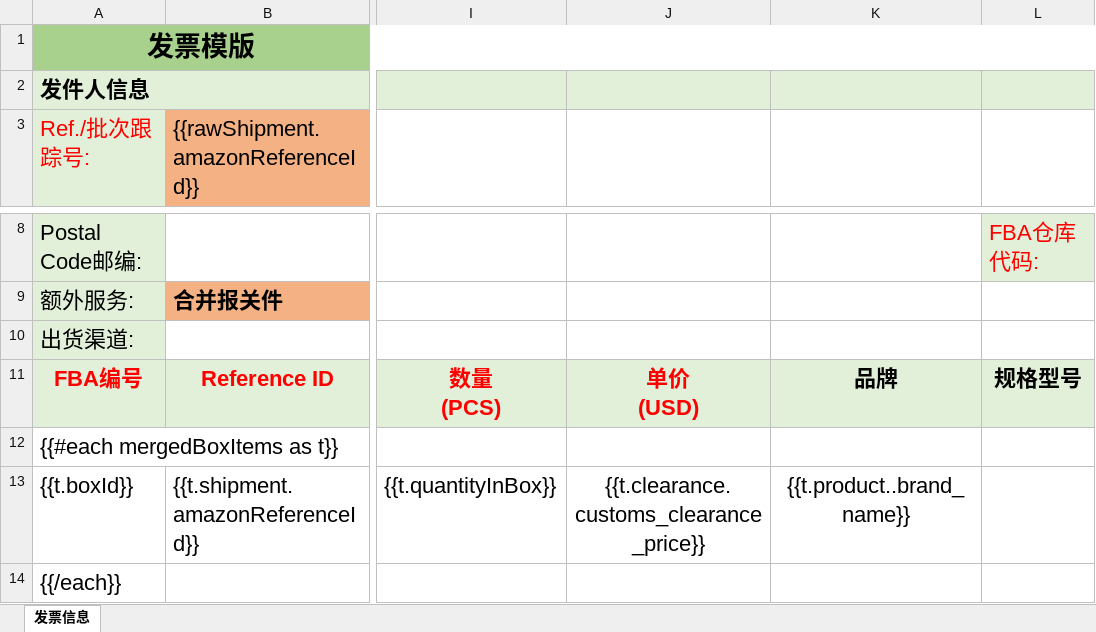
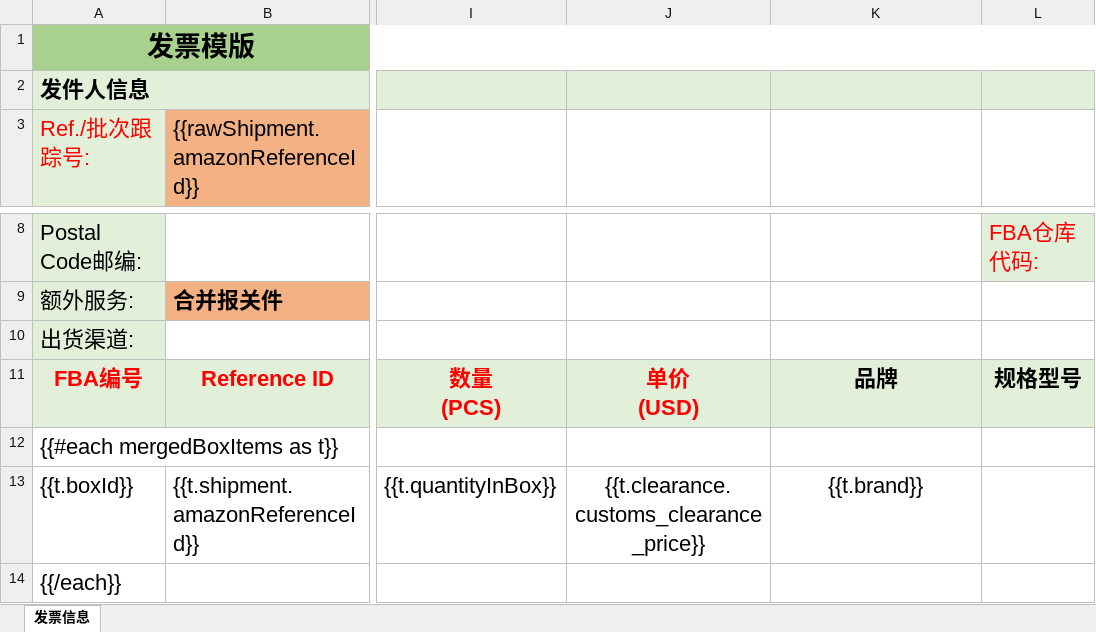
Before and after one commit to huangtuhao/hth123321, an Excel workbook: docs/tampermonkey/发票模板/佰通清关发票模板.xlsx, sheet 发票信息, drawn as a sheet; only a part is shown, gaps mark what is left out; values as stored, in another font and other column widths than the file's, no borders; charts and pictures and conditional formats not drawn; the diff names each change by its address in the sheet, - before the commit and + after, or states it on an @@ line.

```diff
--- a/docs/tampermonkey/发票模板/佰通清关发票模板.xlsx (sheet 发票信息)
+++ b/docs/tampermonkey/发票模板/佰通清关发票模板.xlsx (sheet 发票信息)
-K13: {{t.product..brand_name}}
+K13: {{t.brand}}
```
Also changed, not shown: 34 other files.
